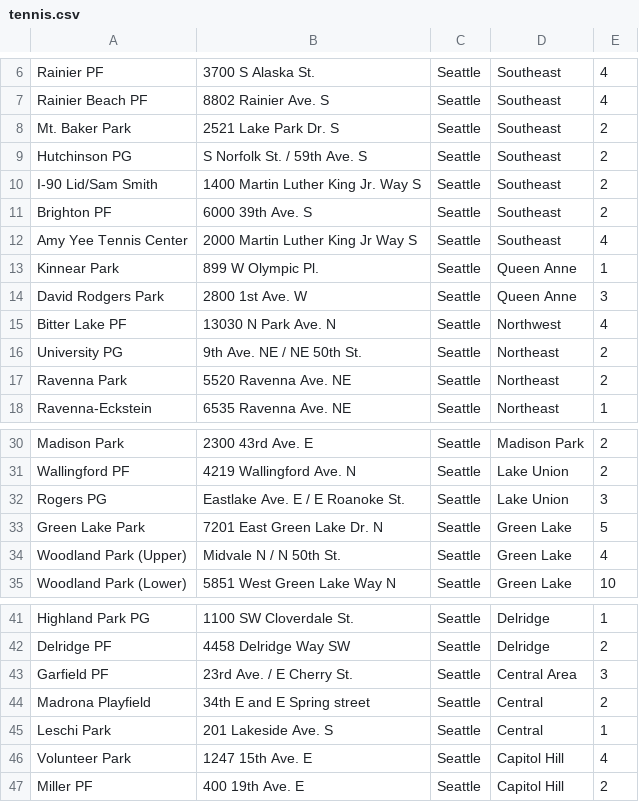
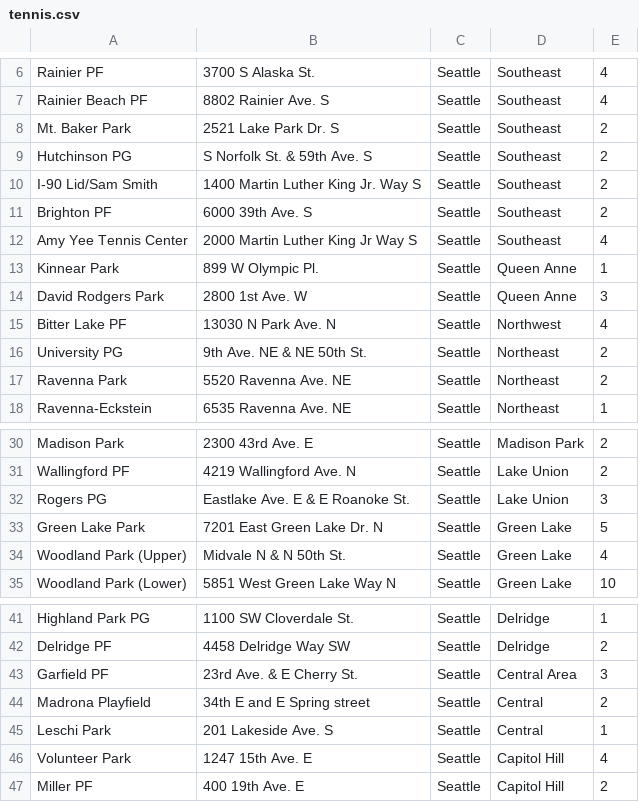
Before and after one commit to apanda/mapexplorations, a CSV file: tennis.csv, drawn as a sheet; only a part is shown, gaps mark what is left out.

```diff
--- a/tennis.csv
+++ b/tennis.csv
@@ -8,3 +8,3 @@ Rainier Beach PF,8802 Rainier Ave. S,Seattle,Southeast,4
 Mt. Baker Park,2521 Lake Park Dr. S,Seattle,Southeast,2
-Hutchinson PG,S Norfolk St. / 59th Ave. S,Seattle,Southeast,2
+Hutchinson PG,S Norfolk St. & 59th Ave. S,Seattle,Southeast,2
 I-90 Lid/Sam Smith,1400 Martin Luther King Jr. Way S,Seattle,Southeast,2
@@ -15,3 +15,3 @@ David Rodgers Park,2800 1st Ave. W,Seattle,Queen Anne,3
 Bitter Lake PF,13030 N Park Ave. N,Seattle,Northwest,4
-University PG,9th Ave. NE / NE 50th St.,Seattle,Northeast,2
+University PG,9th Ave. NE & NE 50th St.,Seattle,Northeast,2
 Ravenna Park,5520 Ravenna Ave. NE,Seattle,Northeast,2
@@ -31,5 +31,5 @@ Madison Park,2300 43rd Ave. E,Seattle,Madison Park,2
 Wallingford PF,4219 Wallingford Ave. N,Seattle,Lake Union,2
-Rogers PG,Eastlake Ave. E / E Roanoke St.,Seattle,Lake Union,3
+Rogers PG,Eastlake Ave. E & E Roanoke St.,Seattle,Lake Union,3
 Green Lake Park,7201 East Green Lake Dr. N,Seattle,Green Lake,5
-Woodland Park (Upper),Midvale N / N 50th St.,Seattle,Green Lake,4
+Woodland Park (Upper),Midvale N & N 50th St.,Seattle,Green Lake,4
 Woodland Park (Lower),5851 West Green Lake Way N,Seattle,Green Lake,10
@@ -42,3 +42,3 @@ Highland Park PG,1100 SW Cloverdale St.,Seattle,Delridge,1
 Delridge PF,4458 Delridge Way SW,Seattle,Delridge,2
-Garfield PF,23rd Ave. / E Cherry St.,Seattle,Central Area,3
+Garfield PF,23rd Ave. & E Cherry St.,Seattle,Central Area,3
 Madrona Playfield,34th E and E Spring street,Seattle,Central,2
```
Also changed, not shown: 5 other files.
